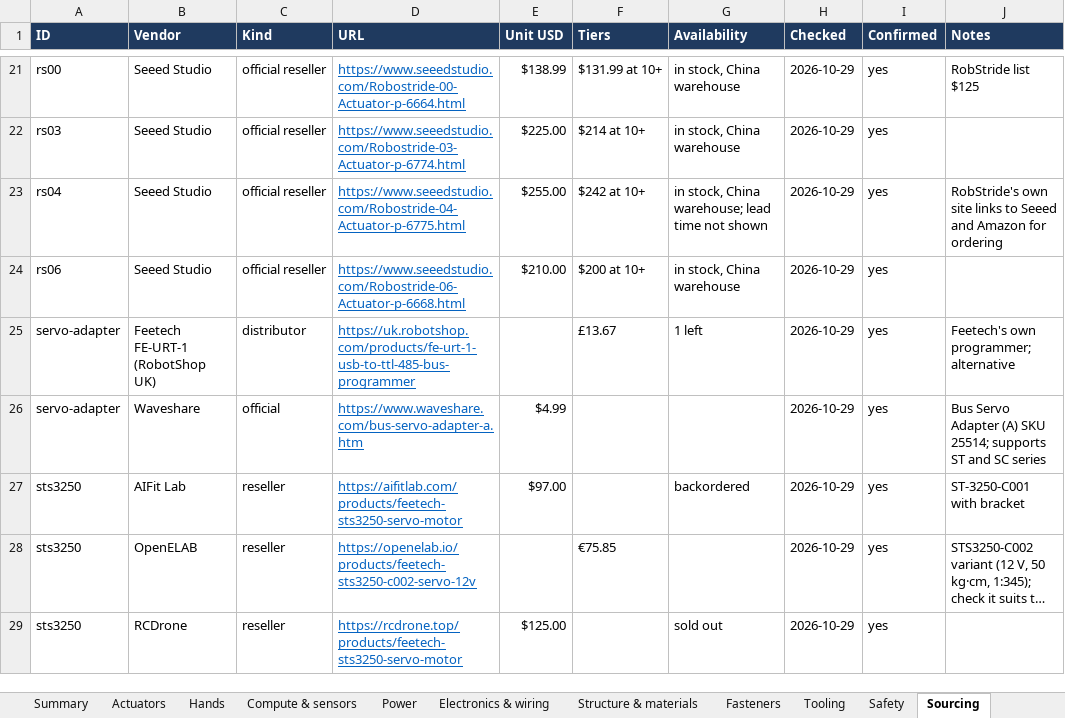
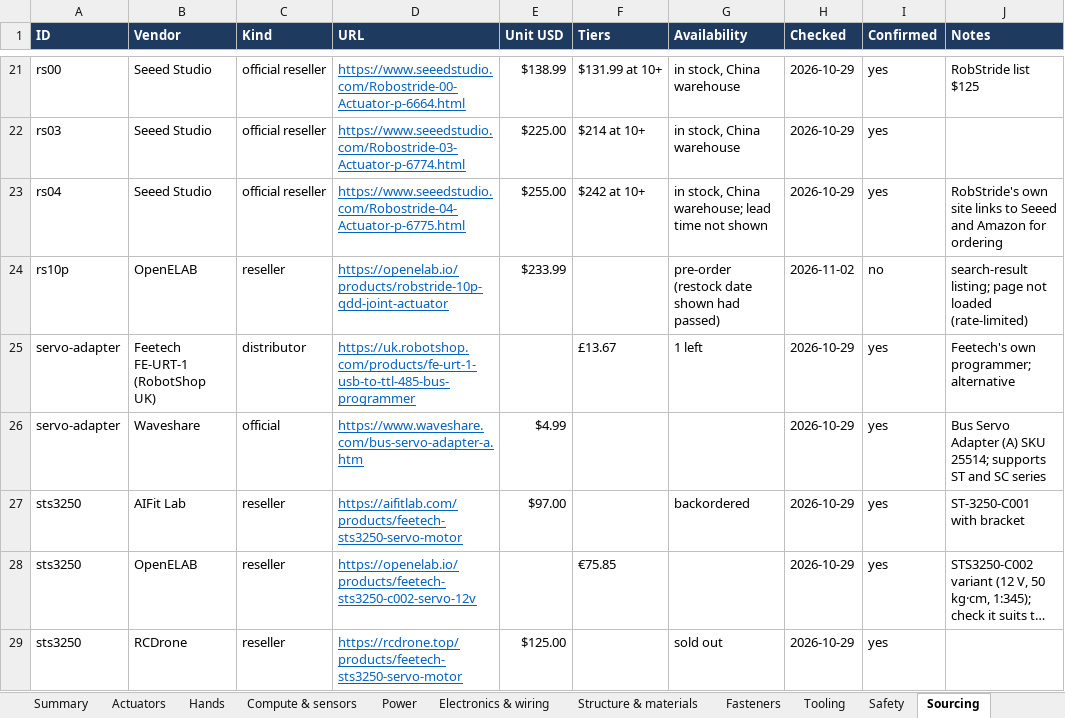
Before and after one commit to kranthie/marvin-bot, an Excel workbook: bom/bom.xlsx, sheet Sourcing, drawn as a sheet; only a part is shown, gaps mark what is left out; long unchanged cells end in …; values as stored, in another font and other column widths than the file's, no borders; removed rows and columns are numbered as before the commit, all else as after; the diff names each change by its address in the sheet, - before the commit and + after, or states it on an @@ line.

```diff
--- a/bom/bom.xlsx (sheet Sourcing)
+++ b/bom/bom.xlsx (sheet Sourcing)
-row 24: rs06 | Seeed Studio | official reseller | https://www.seeedstudio.com/Robostride-06-Actuator-p-6668.html | $210.00 | $200 at 10+ | in stock, China warehouse | 2026-10-29 | yes
+row 24: rs10p | OpenELAB | reseller | https://openelab.io/products/robstride-10p-qdd-joint-actuator | $233.99 |  | pre-order (restock date shown had passed) | 2026-11-02 | no | search-result listing; page not loaded (rate-limited)
```
Also changed, not shown: sheet Made parts (CAD), sheet Actuators, sheet Actuator bolts (CAD), sheet Summary, 21 other files.
